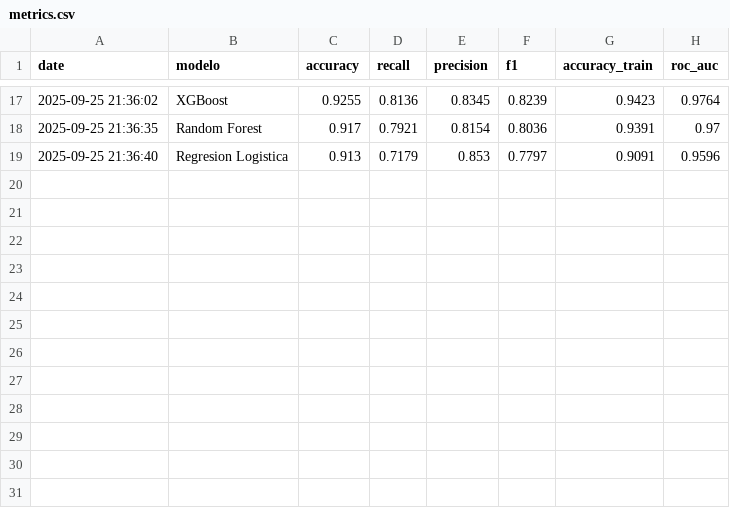
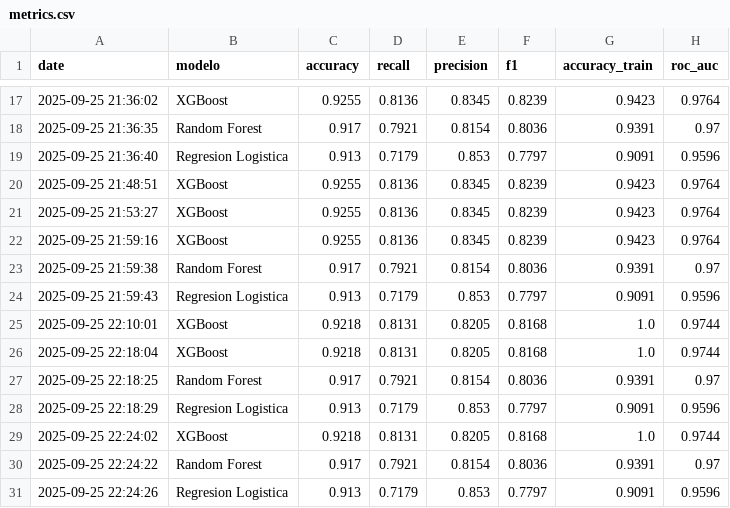
Before and after one commit to BancoXLab/deteccion_clientes_banco, a CSV file: models/resultados/metrics.csv, drawn as a sheet; only a part is shown, gaps mark what is left out; the diff names each change by its address in the sheet, - before the commit and + after, or states it on an @@ line.

Commit message:
commit make train

```diff
--- a/models/resultados/metrics.csv
+++ b/models/resultados/metrics.csv
+row 20: 2025-09-25 21:48:51 | XGBoost | 0.9255 | 0.8136 | 0.8345 | 0.8239 | 0.9423 | 0.9764
+row 21: 2025-09-25 21:53:27 | XGBoost | 0.9255 | 0.8136 | 0.8345 | 0.8239 | 0.9423 | 0.9764
+row 22: 2025-09-25 21:59:16 | XGBoost | 0.9255 | 0.8136 | 0.8345 | 0.8239 | 0.9423 | 0.9764
+row 23: 2025-09-25 21:59:38 | Random Forest | 0.917 | 0.7921 | 0.8154 | 0.8036 | 0.9391 | 0.97
+row 24: 2025-09-25 21:59:43 | Regresion Logistica | 0.913 | 0.7179 | 0.853 | 0.7797 | 0.9091 | 0.9596
+row 25: 2025-09-25 22:10:01 | XGBoost | 0.9218 | 0.8131 | 0.8205 | 0.8168 | 1.0 | 0.9744
+row 26: 2025-09-25 22:18:04 | XGBoost | 0.9218 | 0.8131 | 0.8205 | 0.8168 | 1.0 | 0.9744
+row 27: 2025-09-25 22:18:25 | Random Forest | 0.917 | 0.7921 | 0.8154 | 0.8036 | 0.9391 | 0.97
+row 28: 2025-09-25 22:18:29 | Regresion Logistica | 0.913 | 0.7179 | 0.853 | 0.7797 | 0.9091 | 0.9596
+row 29: 2025-09-25 22:24:02 | XGBoost | 0.9218 | 0.8131 | 0.8205 | 0.8168 | 1.0 | 0.9744
+row 30: 2025-09-25 22:24:22 | Random Forest | 0.917 | 0.7921 | 0.8154 | 0.8036 | 0.9391 | 0.97
+row 31: 2025-09-25 22:24:26 | Regresion Logistica | 0.913 | 0.7179 | 0.853 | 0.7797 | 0.9091 | 0.9596
```
Also changed, not shown: 53 other files.
